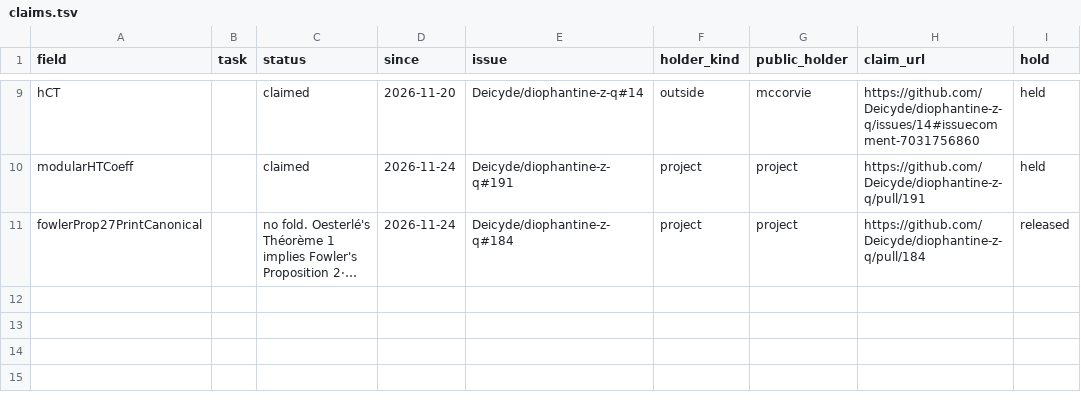
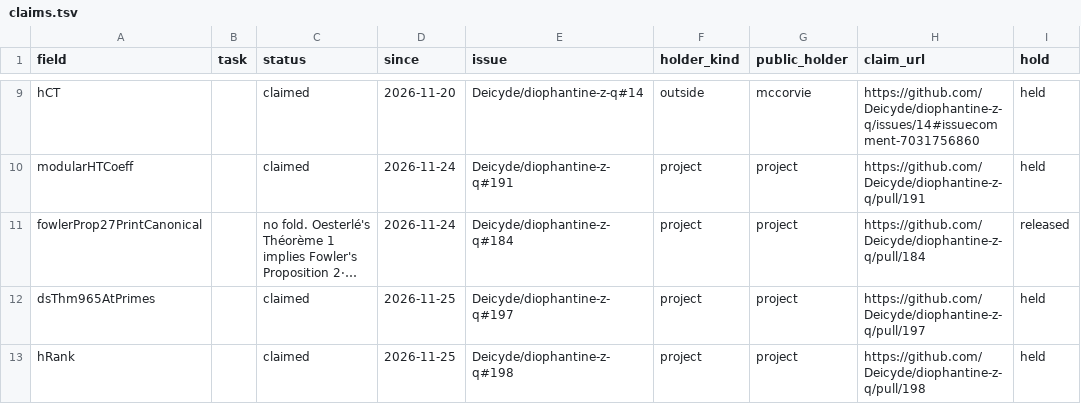
Before and after one commit to CheyLoveday/diophantine-z-q, a TSV file: docs/one-proof/claims.tsv, drawn as a sheet; only a part is shown, gaps mark what is left out; long unchanged cells end in …; the diff names each change by its address in the sheet, - before the commit and + after, or states it on an @@ line.

```diff
--- a/docs/one-proof/claims.tsv
+++ b/docs/one-proof/claims.tsv
+row 12: dsThm965AtPrimes |  | claimed | 2026-11-25 | Deicyde/diophantine-z-q#197 | project | project | https://github.com/Deicyde/diophantine-z-q/pull/197 | held
+row 13: hRank |  | claimed | 2026-11-25 | Deicyde/diophantine-z-q#198 | project | project | https://github.com/Deicyde/diophantine-z-q/pull/198 | held
```
